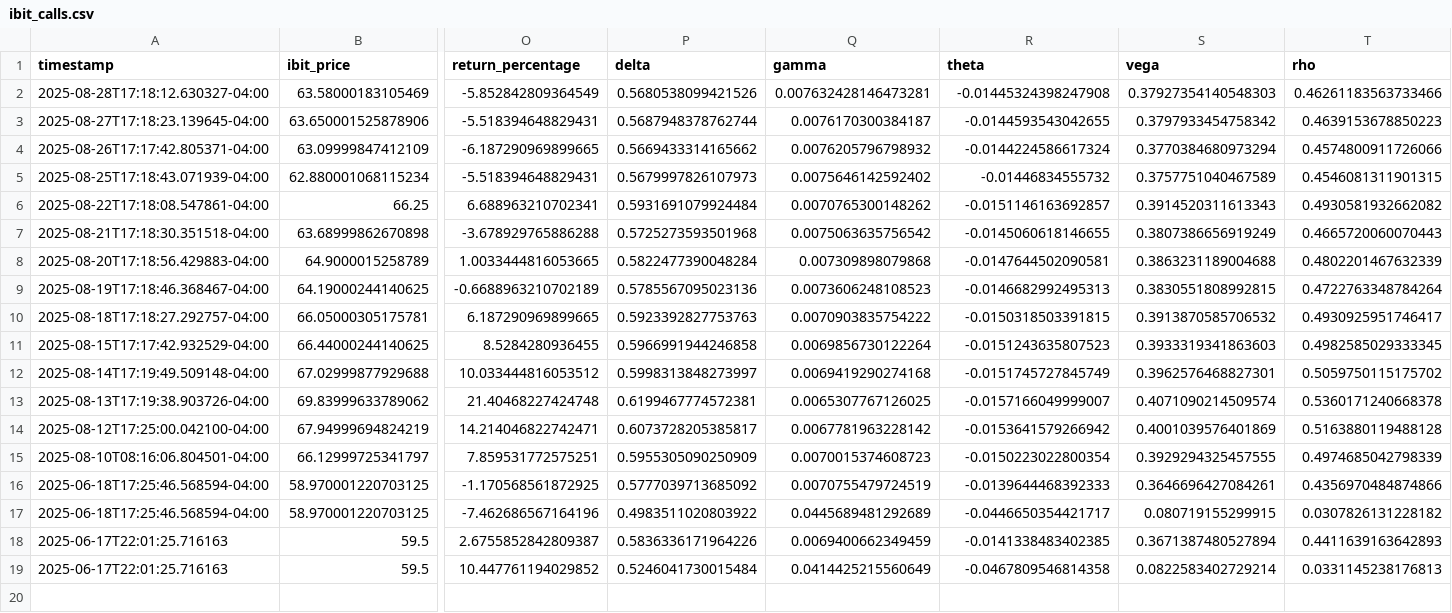
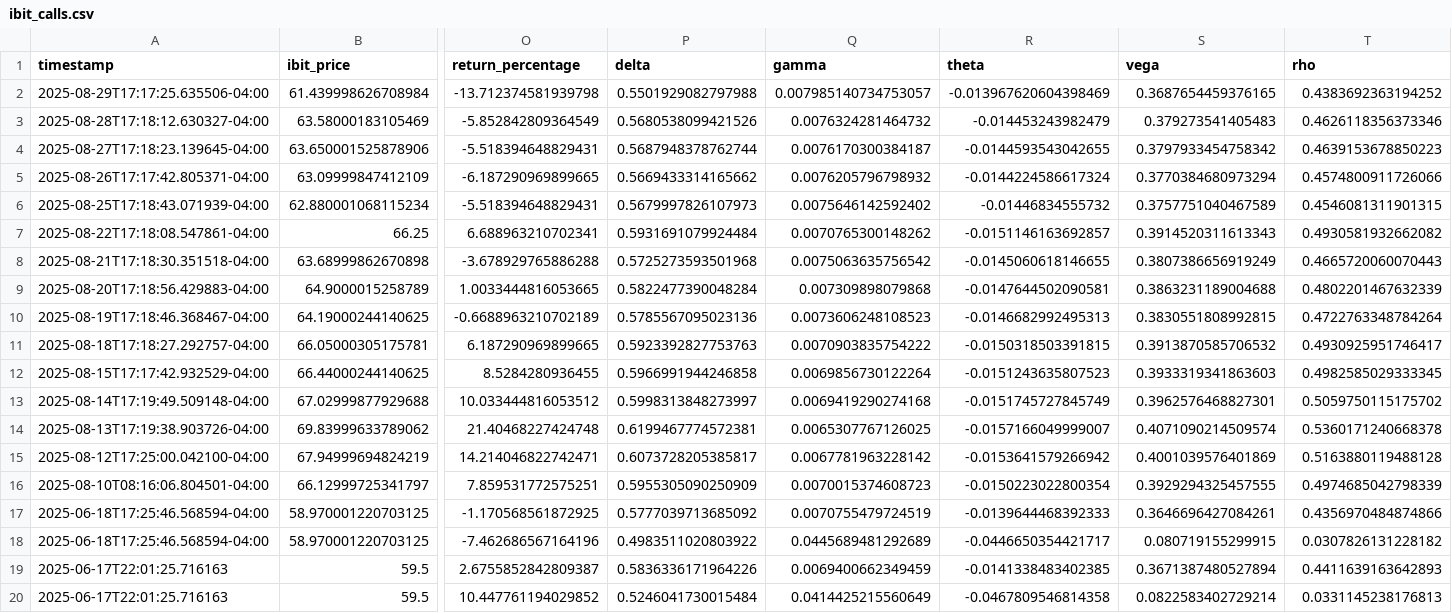
Before and after one commit to analytics-01/analytics-01.github.io, a CSV file: projects/IBIT_Call_Monitor/data/ibit_calls.csv, drawn as a sheet; only a part is shown, gaps mark what is left out; addresses are those after the commit; rows hold the shown columns only; the diff names each change by its address in the sheet, - before the commit and + after, or states it on an @@ line.

```diff
--- a/projects/IBIT_Call_Monitor/data/ibit_calls.csv
+++ b/projects/IBIT_Call_Monitor/data/ibit_calls.csv
+row 2: 2025-08-29T17:17:25.635506-04:00 | 61.439998626708984 | -13.712374581939798 | 0.5501929082797988 | 0.007985140734753057 | -0.013967620604398469 | 0.3687654459376165 | 0.4383692363194252
-Q3 (gamma): 0.007632428146473281
+Q3 (gamma): 0.0076324281464732
-R3 (theta): -0.01445324398247908
+R3 (theta): -0.014453243982479
-S3 (vega): 0.37927354140548303
+S3 (vega): 0.379273541405483
-T3 (rho): 0.46261183563733466
+T3 (rho): 0.4626118356373346
```
Also changed, not shown: docs/projects/IBIT_Call_Monitor/data/ibit_calls.csv.
